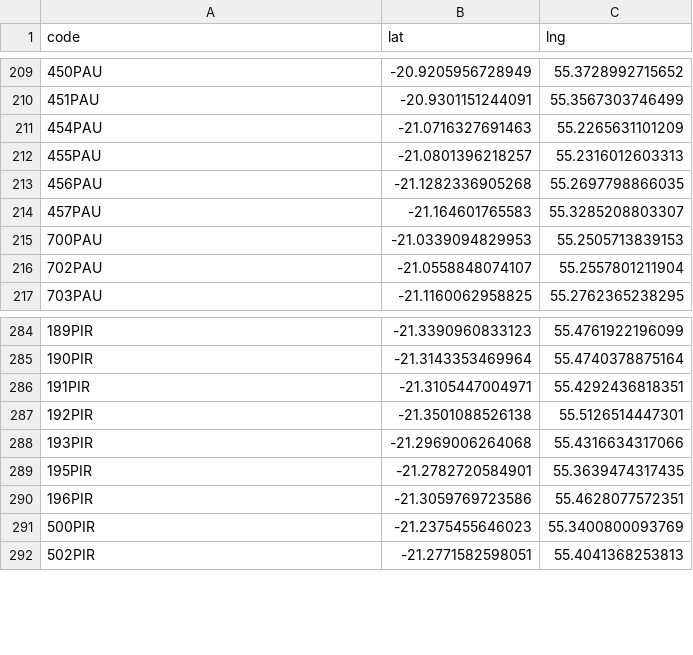
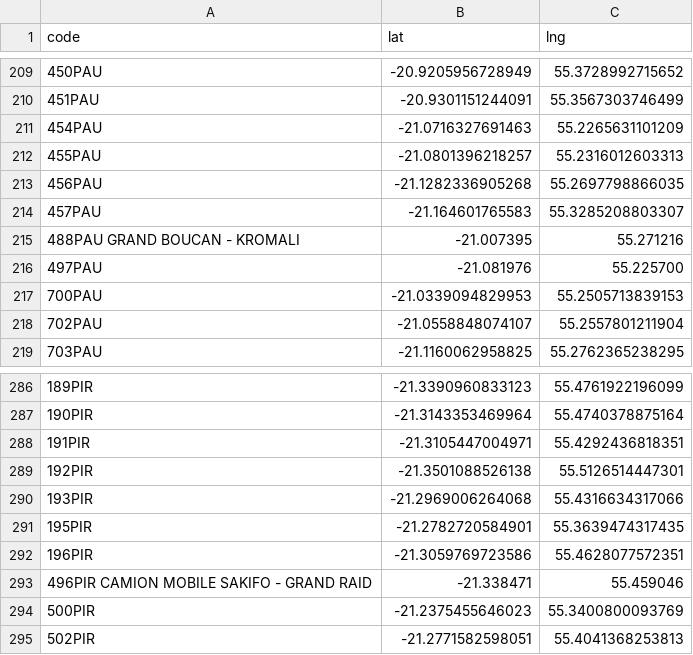
Before and after one commit to Kosouwa666/NEWCOM_MAPS, a CSV file: sites.csv, drawn as a sheet; only a part is shown, gaps mark what is left out; the diff names each change by its address in the sheet, - before the commit and + after, or states it on an @@ line.

Commit message:
Update sites.csv

```diff
--- a/sites.csv
+++ b/sites.csv
+row 215: 488PAU GRAND BOUCAN - KROMALI | -21.007395 | 55.271216
+row 216: 497PAU | -21.081976 | 55.225700
+row 293: 496PIR CAMION MOBILE SAKIFO - GRAND RAID | -21.338471 | 55.459046
```
